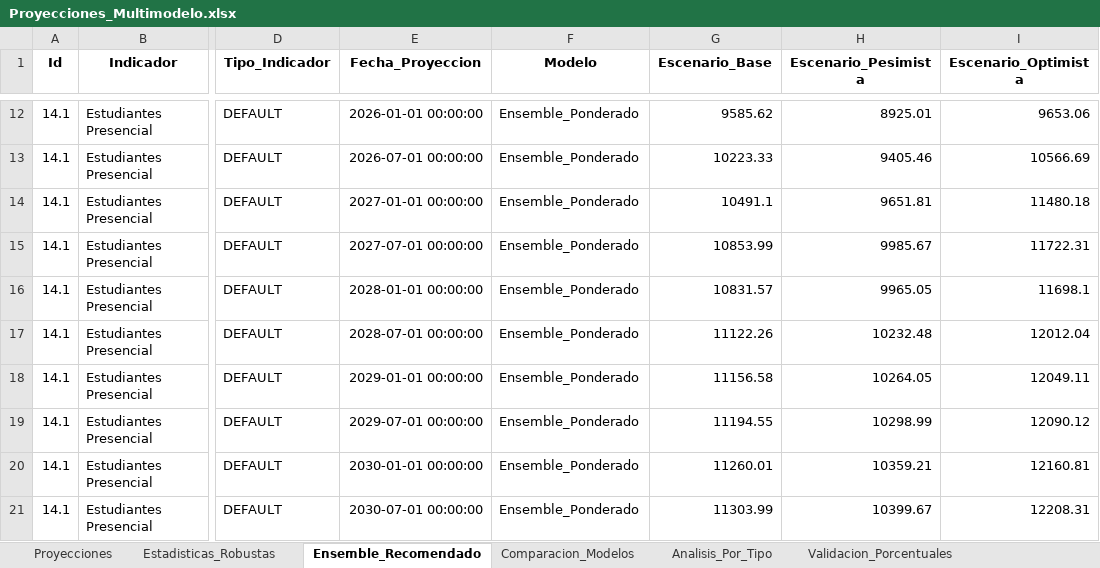
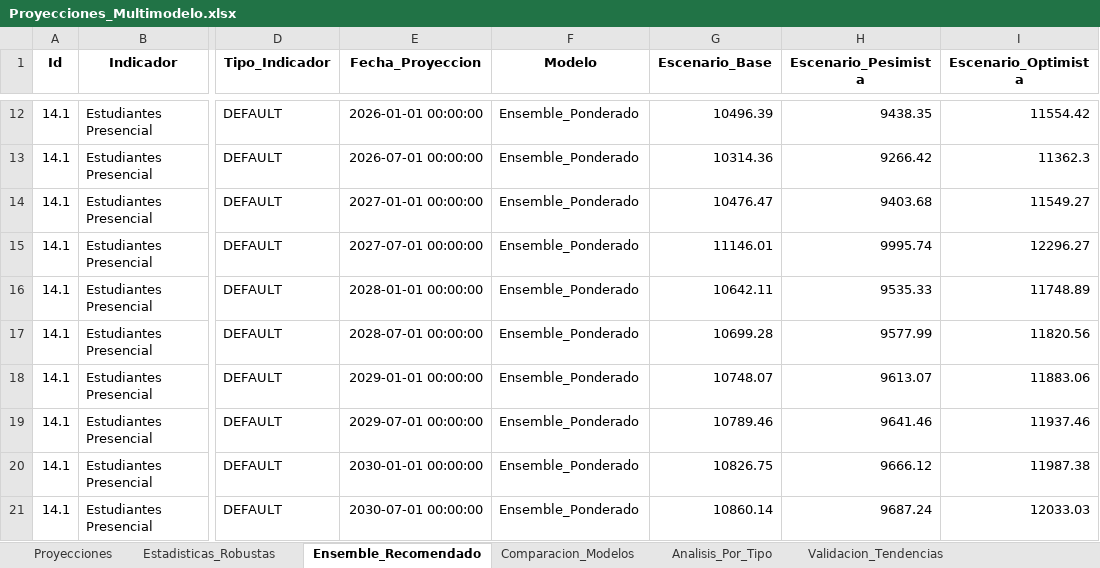
Before and after one commit to Ximena5745/Modelo_Prospectivo, an Excel workbook: Data/Proyecciones_Multimodelo.xlsx, sheet Ensemble_Recomendado, drawn as a sheet; only a part is shown, gaps mark what is left out; values as stored, in another font and other column widths than the file's, no borders; the diff covers the shown part only; the diff names each change by its address in the sheet, - before the commit and + after, or states it on an @@ line.

```diff
--- a/Data/Proyecciones_Multimodelo.xlsx (sheet Ensemble_Recomendado)
+++ b/Data/Proyecciones_Multimodelo.xlsx (sheet Ensemble_Recomendado)
-sheet tab: Validacion_Porcentuales
+sheet tab: Validacion_Tendencias
-G12 (Escenario_Base): 9585.62
+G12 (Escenario_Base): 10496.39
-H12 (Escenario_Pesimista): 8925.01
+H12 (Escenario_Pesimista): 9438.35
-I12 (Escenario_Optimista): 9653.06
+I12 (Escenario_Optimista): 11554.42
-G13 (Escenario_Base): 10223.33
+G13 (Escenario_Base): 10314.36
-H13 (Escenario_Pesimista): 9405.46
+H13 (Escenario_Pesimista): 9266.42
-I13 (Escenario_Optimista): 10566.69
+I13 (Escenario_Optimista): 11362.3
-G14 (Escenario_Base): 10491.1
+G14 (Escenario_Base): 10476.47
-H14 (Escenario_Pesimista): 9651.81
+H14 (Escenario_Pesimista): 9403.68
-I14 (Escenario_Optimista): 11480.18
+I14 (Escenario_Optimista): 11549.27
-G15 (Escenario_Base): 10853.99
+G15 (Escenario_Base): 11146.01
-H15 (Escenario_Pesimista): 9985.67
+H15 (Escenario_Pesimista): 9995.74
-I15 (Escenario_Optimista): 11722.31
+I15 (Escenario_Optimista): 12296.27
-G16 (Escenario_Base): 10831.57
+G16 (Escenario_Base): 10642.11
-H16 (Escenario_Pesimista): 9965.05
+H16 (Escenario_Pesimista): 9535.33
-I16 (Escenario_Optimista): 11698.1
+I16 (Escenario_Optimista): 11748.89
-G17 (Escenario_Base): 11122.26
+G17 (Escenario_Base): 10699.28
-H17 (Escenario_Pesimista): 10232.48
+H17 (Escenario_Pesimista): 9577.99
-I17 (Escenario_Optimista): 12012.04
+I17 (Escenario_Optimista): 11820.56
-G18 (Escenario_Base): 11156.58
+G18 (Escenario_Base): 10748.07
-H18 (Escenario_Pesimista): 10264.05
+H18 (Escenario_Pesimista): 9613.07
-I18 (Escenario_Optimista): 12049.11
+I18 (Escenario_Optimista): 11883.06
-G19 (Escenario_Base): 11194.55
+G19 (Escenario_Base): 10789.46
-H19 (Escenario_Pesimista): 10298.99
+H19 (Escenario_Pesimista): 9641.46
-I19 (Escenario_Optimista): 12090.12
+I19 (Escenario_Optimista): 11937.46
-G20 (Escenario_Base): 11260.01
+G20 (Escenario_Base): 10826.75
-H20 (Escenario_Pesimista): 10359.21
+H20 (Escenario_Pesimista): 9666.12
-I20 (Escenario_Optimista): 12160.81
+I20 (Escenario_Optimista): 11987.38
-G21 (Escenario_Base): 11303.99
+G21 (Escenario_Base): 10860.14
-H21 (Escenario_Pesimista): 10399.67
+H21 (Escenario_Pesimista): 9687.24
-I21 (Escenario_Optimista): 12208.31
+I21 (Escenario_Optimista): 12033.03
```
Also changed, not shown: 1247 edited cells elsewhere in this sheet, sheet Proyecciones, sheet Comparacion_Modelos, sheet Validacion_Tendencias, sheet Estadisticas_Robustas, sheet Analisis_Por_Tipo.
